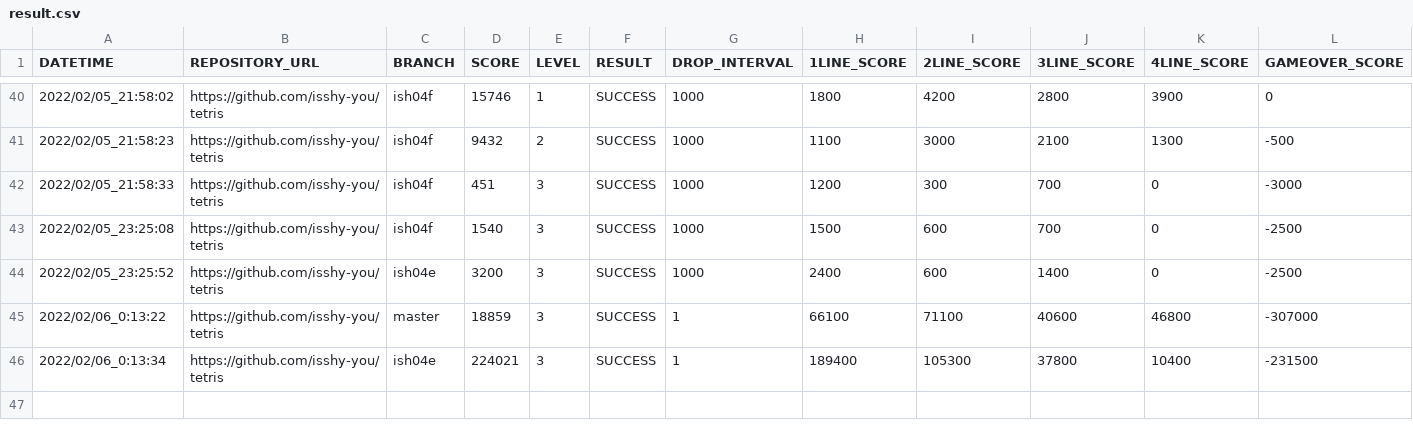
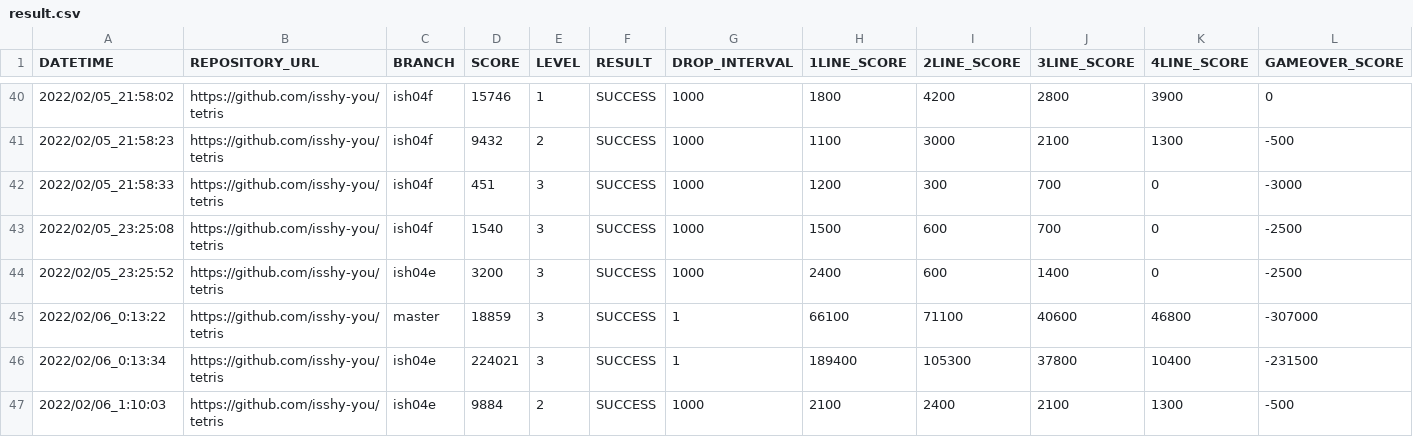
Before and after one commit to ChallengeClub/tetris_score_server, a CSV file: log/result.csv, drawn as a sheet; only a part is shown, gaps mark what is left out; rows hold the shown columns only; the diff names each change by its address in the sheet, - before the commit and + after, or states it on an @@ line.

Commit message:
update result

```diff
--- a/log/result.csv
+++ b/log/result.csv
+row 47: 2022/02/06_1:10:03 | https://github.com/isshy-you/tetris | ish04e | 9884 | 2 | SUCCESS | 1000 | 2100 | 2400 | 2100 | 1300 | -500
```
Also changed, not shown: log/result_level_2.csv, log/result_ranking_level_2.csv.
